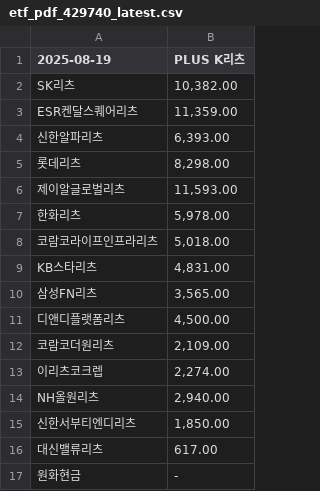
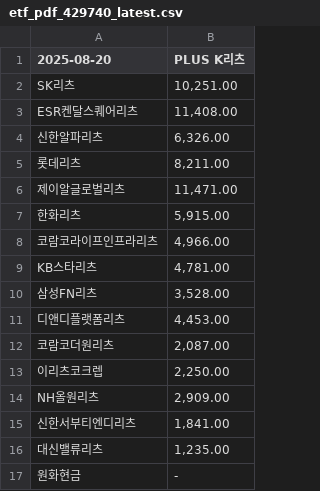
Before and after one commit to gunhoon/etf-reits, a CSV file: etf_pdf_429740_latest.csv, drawn as a sheet.

```diff
--- a/etf_pdf_429740_latest.csv
+++ b/etf_pdf_429740_latest.csv
@@ -1,17 +1,17 @@
-2025-08-19,PLUS K리츠
-SK리츠,"10,382.00"
-ESR켄달스퀘어리츠,"11,359.00"
-신한알파리츠,"6,393.00"
-롯데리츠,"8,298.00"
-제이알글로벌리츠,"11,593.00"
-한화리츠,"5,978.00"
-코람코라이프인프라리츠,"5,018.00"
-KB스타리츠,"4,831.00"
-삼성FN리츠,"3,565.00"
-디앤디플랫폼리츠,"4,500.00"
-코람코더원리츠,"2,109.00"
-이리츠코크렙,"2,274.00"
-NH올원리츠,"2,940.00"
-신한서부티엔디리츠,"1,850.00"
-대신밸류리츠,617.00
+2025-08-20,PLUS K리츠
+SK리츠,"10,251.00"
+ESR켄달스퀘어리츠,"11,408.00"
+신한알파리츠,"6,326.00"
+롯데리츠,"8,211.00"
+제이알글로벌리츠,"11,471.00"
+한화리츠,"5,915.00"
+코람코라이프인프라리츠,"4,966.00"
+KB스타리츠,"4,781.00"
+삼성FN리츠,"3,528.00"
+디앤디플랫폼리츠,"4,453.00"
+코람코더원리츠,"2,087.00"
+이리츠코크렙,"2,250.00"
+NH올원리츠,"2,909.00"
+신한서부티엔디리츠,"1,841.00"
+대신밸류리츠,"1,235.00"
 원화현금,-
```
Also changed, not shown: etf_pdf_0086B0_latest.csv, etf_pdf_329200_latest.csv, 2 other files.
